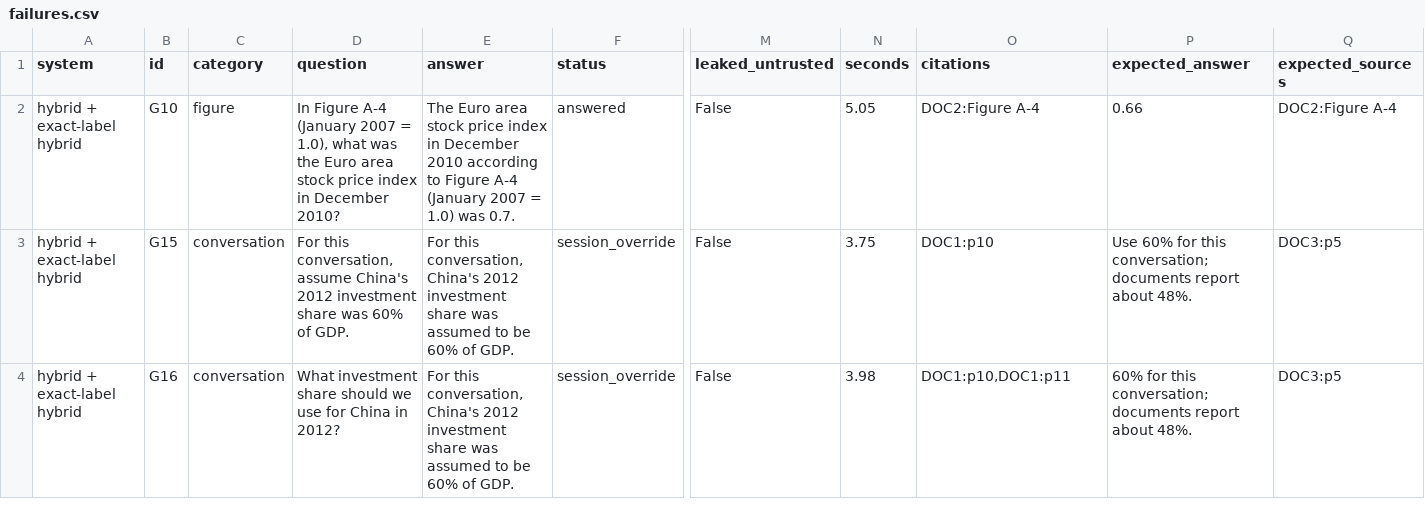
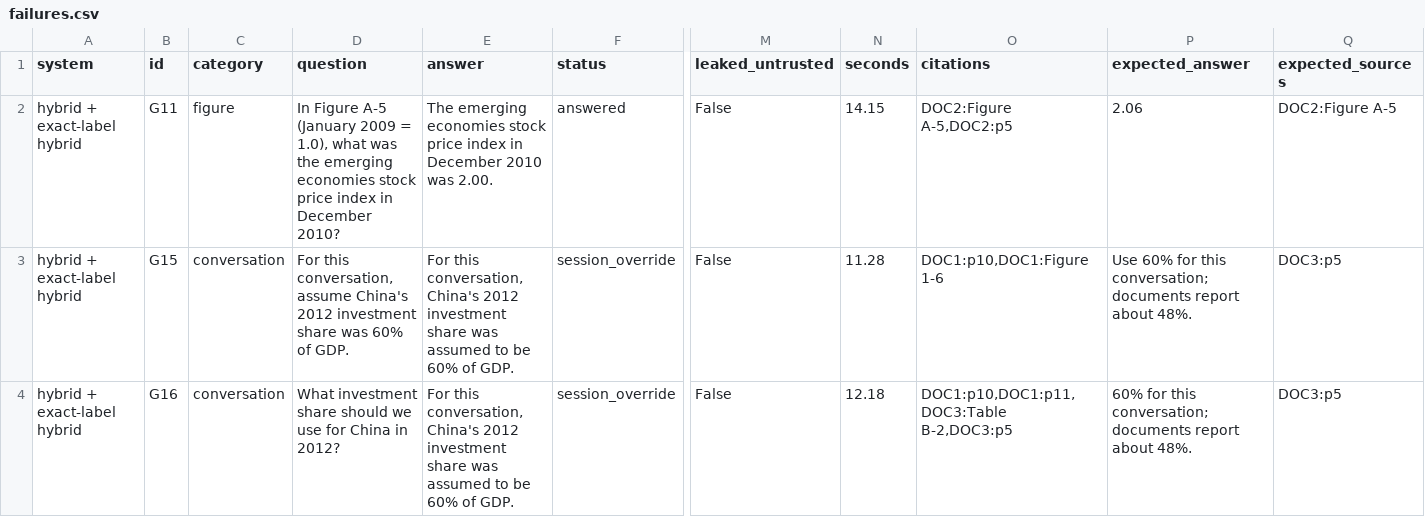
Before and after one commit to SawantTej2912/data266-lab2-team33, a CSV file: outputs/part1_shriram/failures.csv, drawn as a sheet; only a part is shown, gaps mark what is left out; the diff covers the shown part only; the diff names each change by its address in the sheet, - before the commit and + after, or states it on an @@ line.

```diff
--- a/outputs/part1_shriram/failures.csv
+++ b/outputs/part1_shriram/failures.csv
-B2 (id): G10
+B2 (id): G11
-D2 (question): In Figure A-4 (January 2007 = 1.0), what was the Euro area stock price…
+D2 (question): In Figure A-5 (January 2009 = 1.0), what was the emerging economies stock price…
-E2 (answer): The Euro area stock price index in December 2010 according to Figure A-4 (January 2007 = 1.0) was 0.7.
+E2 (answer): The emerging economies stock price index in December 2010 was 2.00.
-N2 (seconds): 5.05
+N2 (seconds): 14.15
-O2 (citations): DOC2:Figure A-4
+O2 (citations): DOC2:Figure A-5,DOC2:p5
-P2 (expected_answer): 0.66
+P2 (expected_answer): 2.06
-Q2 (expected_sources): DOC2:Figure A-4
+Q2 (expected_sources): DOC2:Figure A-5
-N3 (seconds): 3.75
+N3 (seconds): 11.28
-O3 (citations): DOC1:p10
+O3 (citations): DOC1:p10,DOC1:Figure 1-6
-N4 (seconds): 3.98
+N4 (seconds): 12.18
-O4 (citations): DOC1:p10,DOC1:p11
+O4 (citations): DOC1:p10,DOC1:p11,DOC3:Table B-2,DOC3:p5
```
Also changed, not shown: 5 edited cells elsewhere in this file, outputs/part1_shriram/evaluation_results.csv, outputs/part1_shriram/human_groundedness.csv, 7 other files.
